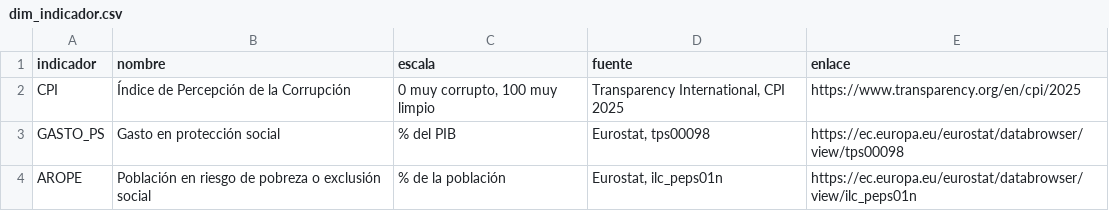
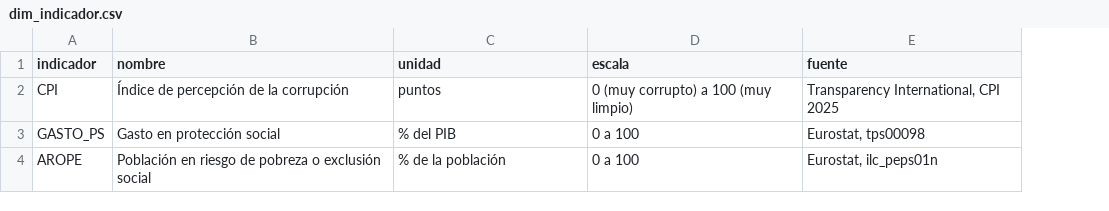
Before and after one commit to IrinAnd/Especializacion_DA_ITAcademy, a CSV file: Sprint 13/02_datos/silver/dim_indicador.csv, drawn as a sheet; removed rows and columns are numbered as before the commit, all else as after; the diff names each change by its address in the sheet, - before the commit and + after, or states it on an @@ line.

Commit message:
Sprint 13 done

```diff
--- a/Sprint 13/02_datos/silver/dim_indicador.csv
+++ b/Sprint 13/02_datos/silver/dim_indicador.csv
+column D (escala), rows 2-4: 0 (muy corrupto) a 100 (muy limpio) | 0 a 100 | 0 a 100
-column E (enlace), rows 2-4: https://www.transparency.org/en/cpi/2025 | https://ec.europa.eu/eurostat/databrowser/view/tps00098 | https://ec.europa.eu/eurostat/databrowser/view/ilc_peps01n
-C1: escala
+C1: unidad
-B2 (nombre): Índice de Percepción de la Corrupción
+B2 (nombre): Índice de percepción de la corrupción
-C2 (unidad): 0 muy corrupto, 100 muy limpio
+C2 (unidad): puntos
```
Also changed, not shown: Sprint 13/02_datos/silver/log_ids_limpieza.csv, 20 other files.
